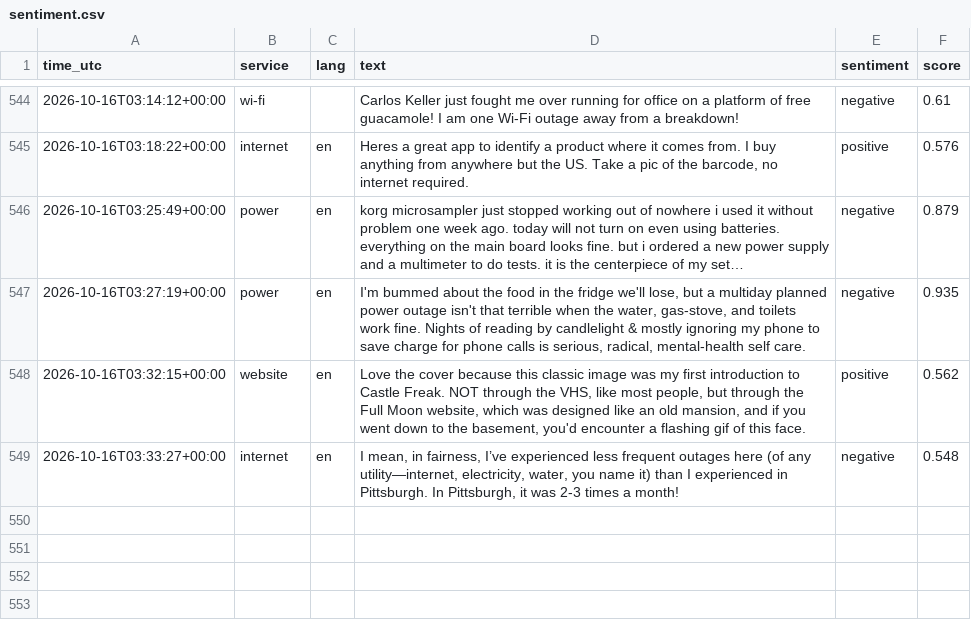
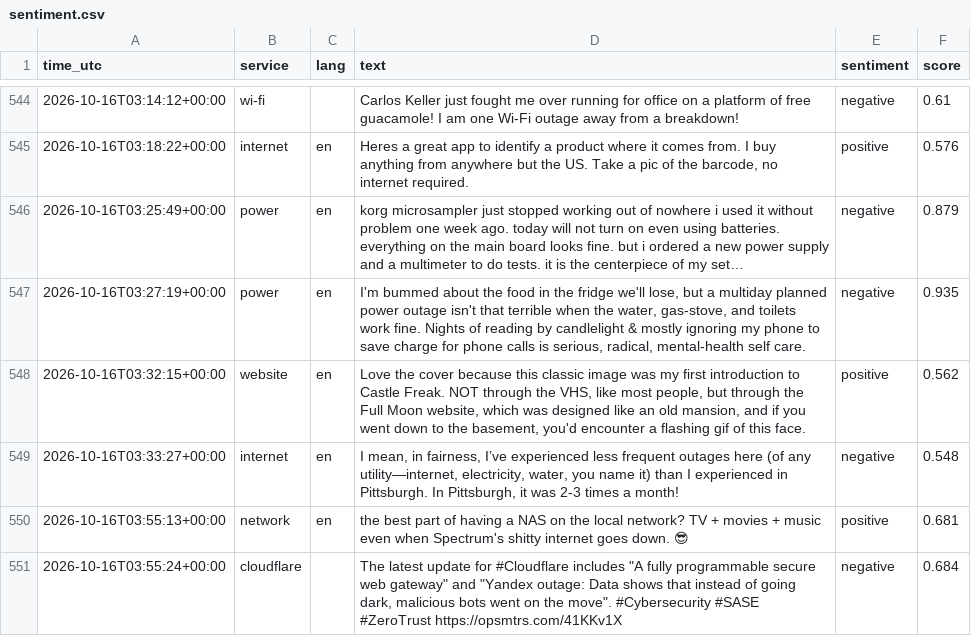
Before and after one commit to 8Y12N/ai4g-portfolio-Yazan_Nemo, a CSV file: Term 1/Week 6/hackathon/data/sentiment.csv, drawn as a sheet; only a part is shown, gaps mark what is left out; long unchanged cells end in …; the diff names each change by its address in the sheet, - before the commit and + after, or states it on an @@ line.

```diff
--- a/Term 1/Week 6/hackathon/data/sentiment.csv
+++ b/Term 1/Week 6/hackathon/data/sentiment.csv
+row 550: 2026-10-16T03:55:13+00:00 | network | en | the best part of having a NAS on the local network? TV + movies + music even when Spectrum's shitty internet goes down. 😎 | positive | 0.681
+row 551: 2026-10-16T03:55:24+00:00 | cloudflare |  | The latest update for #Cloudflare includes "A fully programmable secure web gateway" and "Yandex outage: Data shows that instead of going dark, malicious bots went on the move". #Cybersecurity #SASE #ZeroTrust https://opsmtrs.com/41KKv1X | negative | 0.684
```
Also changed, not shown: Term 1/Week 6/hackathon/data/posts.csv, 1 other file.
